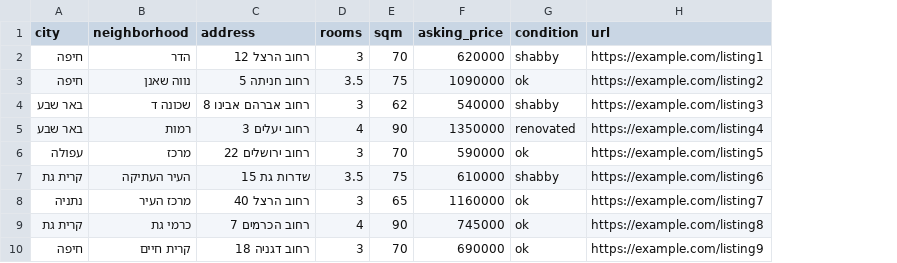
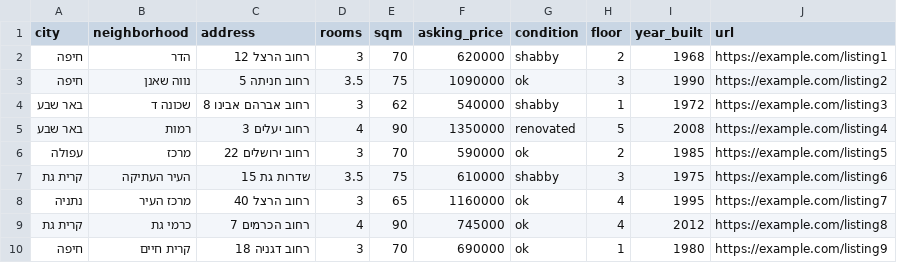
Before and after one commit to sharonekub-svg/spontaneous, a CSV file: nadlan-scout/data/sample_listings.csv, drawn as a sheet; the diff names each change by its address in the sheet, - before the commit and + after, or states it on an @@ line.

```diff
--- a/nadlan-scout/data/sample_listings.csv
+++ b/nadlan-scout/data/sample_listings.csv
+column H (floor), rows 2-10: 2 | 3 | 1 | 5 | 2 | 3 | 4 | 4 | 1
+column I (year_built), rows 2-10: 1968 | 1990 | 1972 | 2008 | 1985 | 1975 | 1995 | 2012 | 1980
```
Also changed, not shown: 9 other files.
